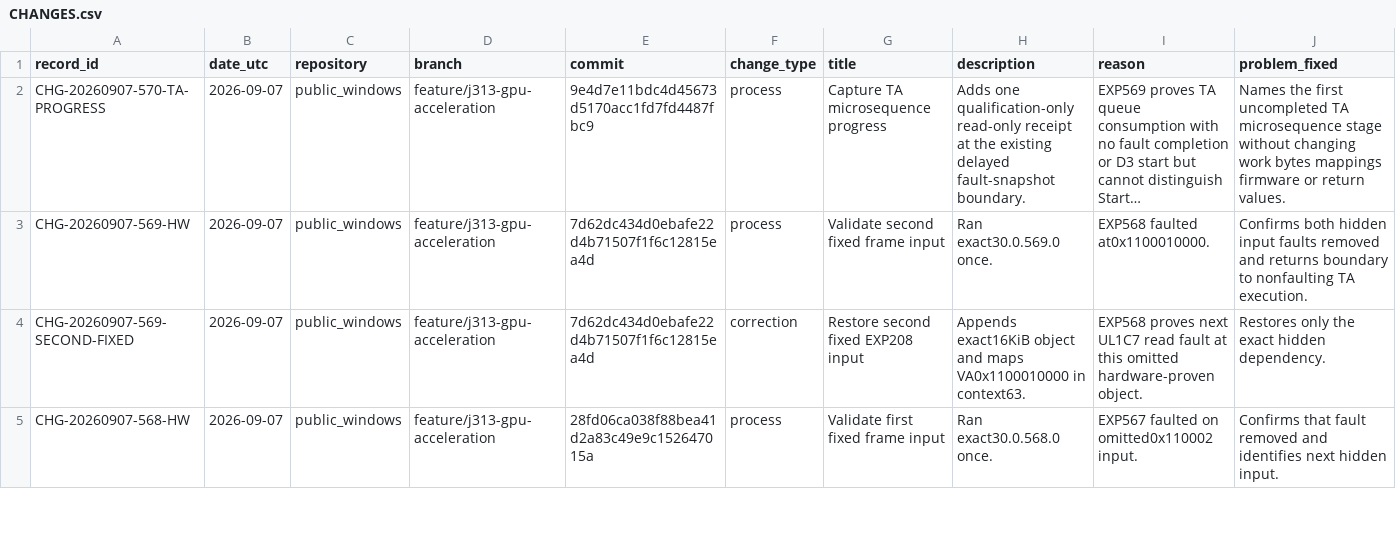
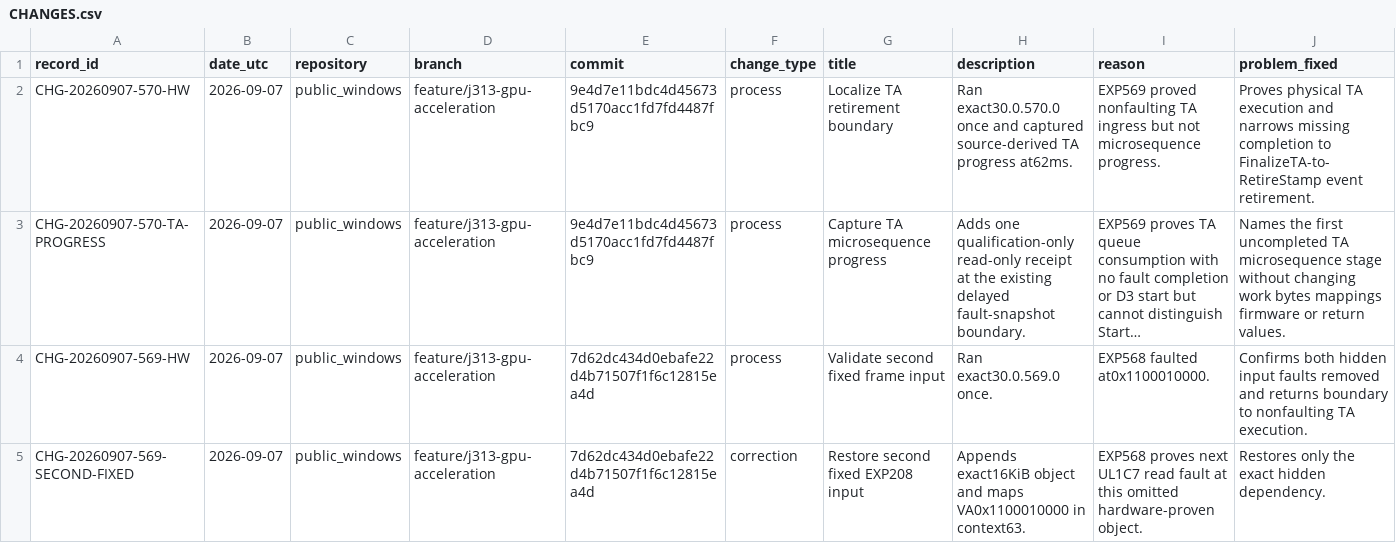
Before and after one commit to paulsmir/windows-on-m1, a CSV file: investigation/CHANGES.csv, drawn as a sheet; only a part is shown; the shorter side is filled out with more unchanged rows; long unchanged cells end in …; rows hold the shown columns only; the diff names each change by its address in the sheet, - before the commit and + after, or states it on an @@ line.

Commit message:
record EXP570 TA retirement boundary

```diff
--- a/investigation/CHANGES.csv
+++ b/investigation/CHANGES.csv
+row 2: CHG-20260907-570-HW | 2026-09-07 | public_windows | feature/j313-gpu-acceleration | 9e4d7e11bdc4d45673d5170acc1fd7fd4487fbc9 | process | Localize TA retirement boundary | Ran exact30.0.570.0 once and captured source-derived TA progress at62ms. | EXP569 proved nonfaulting TA ingress but not microsequence progress. | Proves physical TA execution and narrows missing completion to FinalizeTA-to-RetireStamp event retirement.
```
Also changed, not shown: 2 other files.
